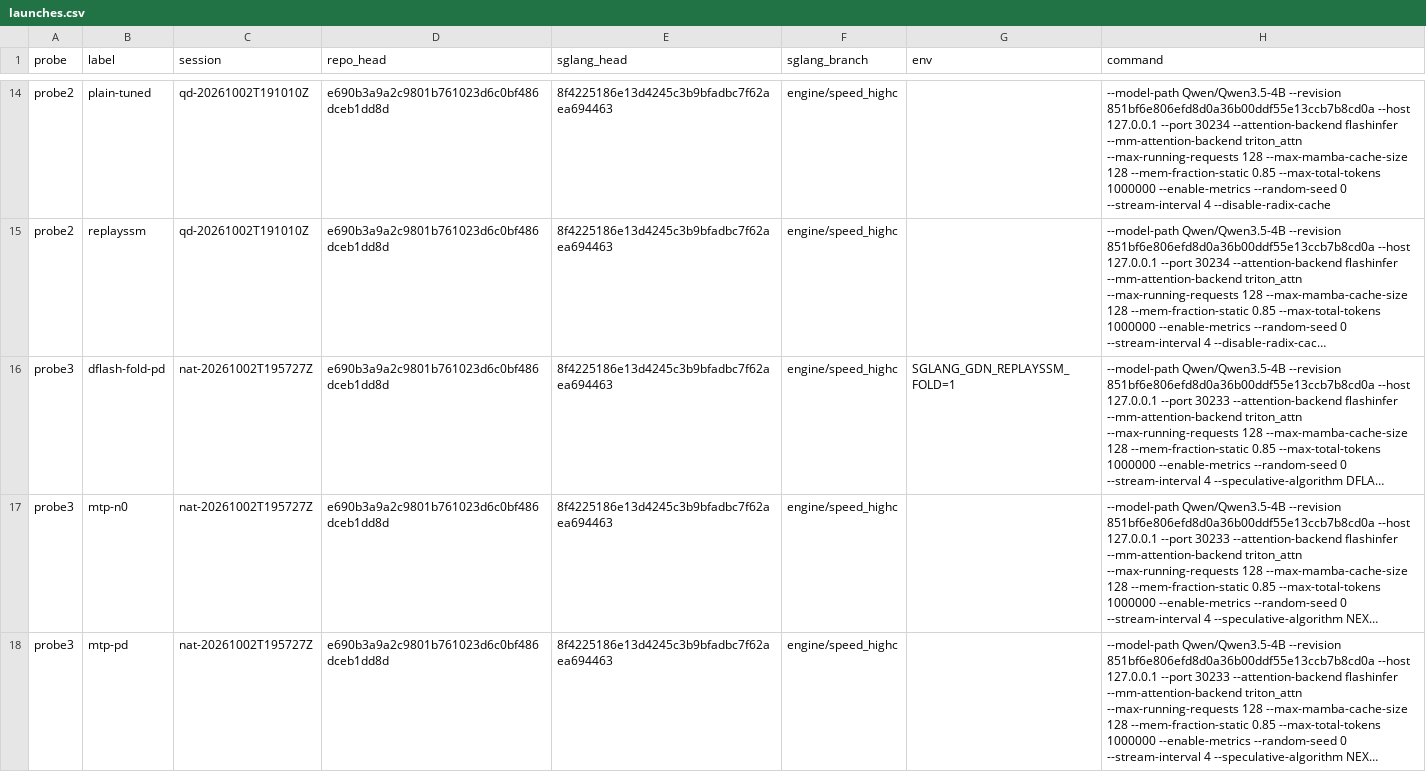
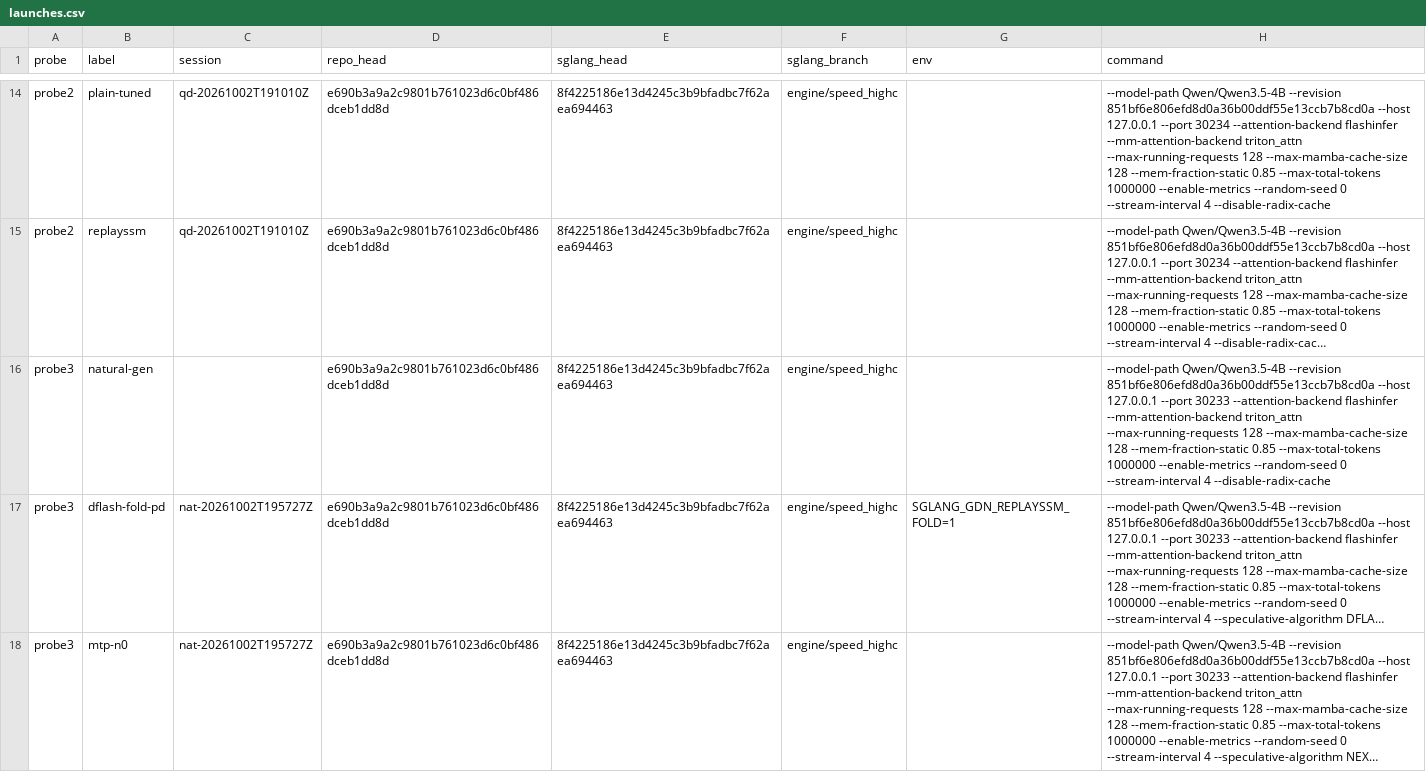
Before and after one commit to SamMausberg/verified-progress, a CSV file: evidence/admission/launches.csv, drawn as a sheet; only a part is shown, gaps mark what is left out; the shorter side is filled out with more unchanged rows; long unchanged cells end in …; the diff names each change by its address in the sheet, - before the commit and + after, or states it on an @@ line.

Commit message:
evidence/admission: launches.csv adds probe 3's length generator
Regenerated with collect_records.sh at the previous commit; the other rows and record files are
unchanged.

```diff
--- a/evidence/admission/launches.csv
+++ b/evidence/admission/launches.csv
+row 16: probe3 | natural-gen |  | e690b3a9a2c9801b761023d6c0bf486dceb1dd8d | 8f4225186e13d4245c3b9bfadbc7f62aea694463 | engine/speed_highc |  | --model-path Qwen/Qwen3.5-4B --revision 851bf6e806efd8d0a36b00ddf55e13ccb7b8cd0a --host 127.0.0.1 --port 30233 --attention-backend flashinfer --mm-attention-backend triton_attn --max-running-requests 128 --max-mamba-cache-size 128 --mem-fraction-static 0.85 --max-total-tokens 1000000 --enable-metrics --random-seed 0 --stream-interval 4 --disable-radix-cache
```
Also changed, not shown: 1 other file.
